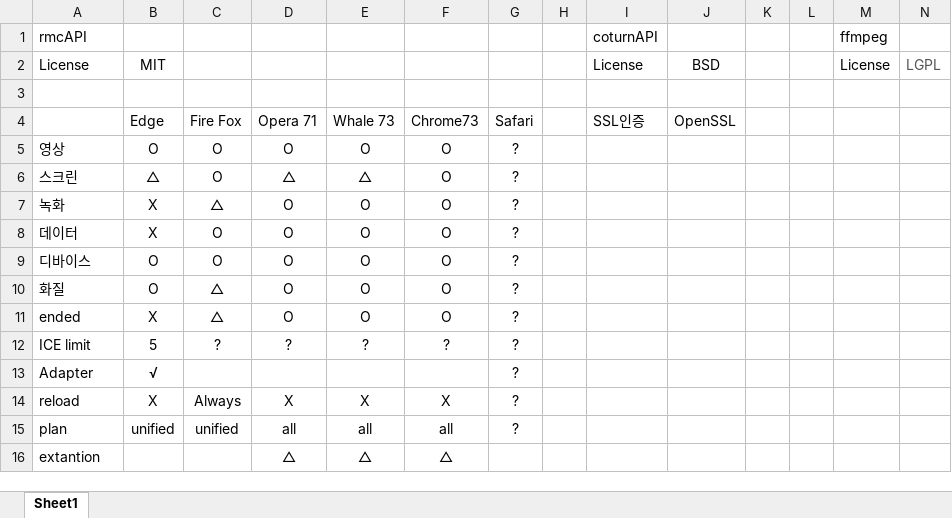
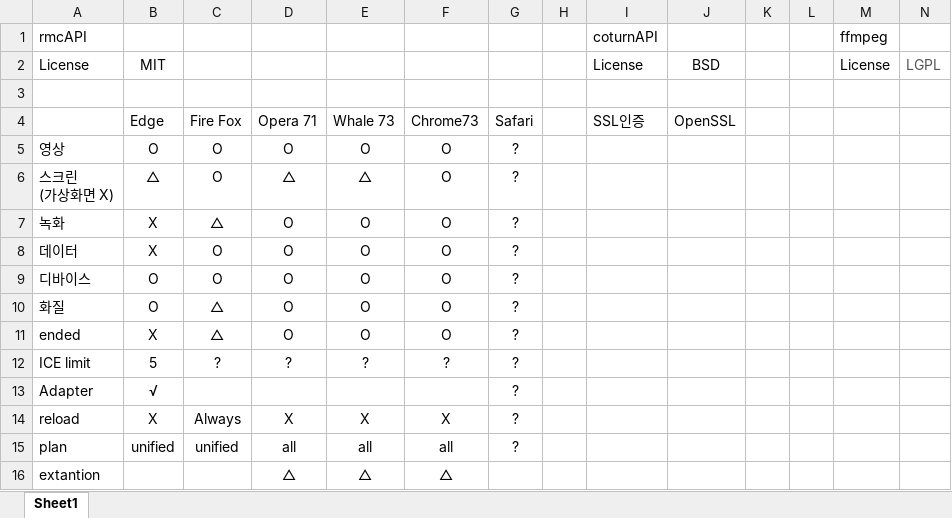
Before and after one commit to dltlgus312/Test-WebRTC, an Excel workbook: RTC Documents/성능 테스트.xlsx, sheet Sheet1, drawn as a sheet; values as stored, in another font and other column widths than the file's, no borders; ↵ is a line break in a cell; the diff names each change by its address in the sheet, - before the commit and + after, or states it on an @@ line.

Commit message:
doc

```diff
--- a/RTC Documents/성능 테스트.xlsx (sheet Sheet1)
+++ b/RTC Documents/성능 테스트.xlsx (sheet Sheet1)
-A6: 스크린
+A6: 스크린 ↵ (가상화면 X)
```
